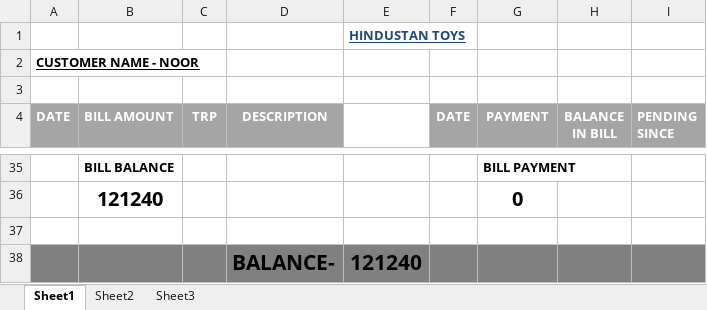
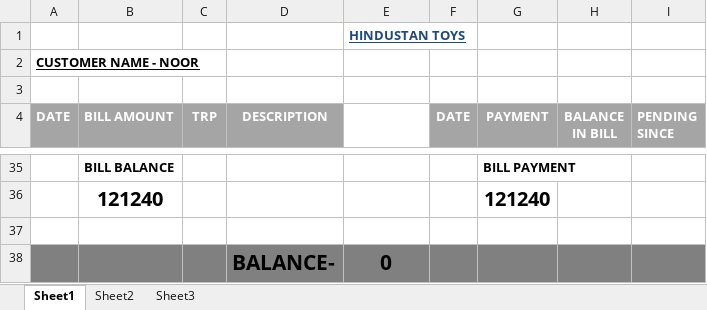
Before and after one commit to hunksammy/2084377289testbysam, an Excel workbook: IMPORTANT/NOOR.xlsx, sheet Sheet1, drawn as a sheet; only a part is shown, gaps mark what is left out; values as stored, in another font and other column widths than the file's, no borders; conditional formats not drawn; the diff covers the shown part only; the diff names each change by its address in the sheet, - before the commit and + after, or states it on an @@ line.

```diff
--- a/IMPORTANT/NOOR.xlsx (sheet Sheet1)
+++ b/IMPORTANT/NOOR.xlsx (sheet Sheet1)
-G36 (PAYMENT): 0
+G36 (PAYMENT): 121240
-E38: 121240
+E38: 0
```
Also changed, not shown: 26 added rows, 26 removed rows and 11 edited cells elsewhere in this sheet, IMPORTANT/TOY GALLERY.xlsx, 11 other files.
